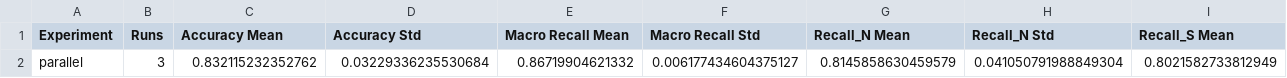
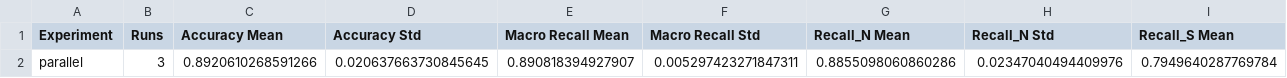
Before and after one commit to Mestix/MOI_ML_EXAM_2, a CSV file: results/parallel_summary.csv, drawn as a sheet; only a part is shown; removed rows and columns are numbered as before the commit, all else as after; rows hold the shown columns only; the diff names each change by its address in the sheet, - before the commit and + after, or states it on an @@ line.

```diff
--- a/results/parallel_summary.csv
+++ b/results/parallel_summary.csv
-row 2: parallel | 3 | 0.832115232352762 | 0.03229336235530684 | 0.86719904621332 | 0.006177434604375127 | 0.8145858630459579 | 0.041050791988849304 | 0.8021582733812949
+row 2: parallel | 3 | 0.8920610268591266 | 0.020637663730845645 | 0.890818394927907 | 0.005297423271847311 | 0.8855098060860286 | 0.02347040494409976 | 0.7949640287769784
```
Also changed, not shown: results/results.csv, 5 other files.
